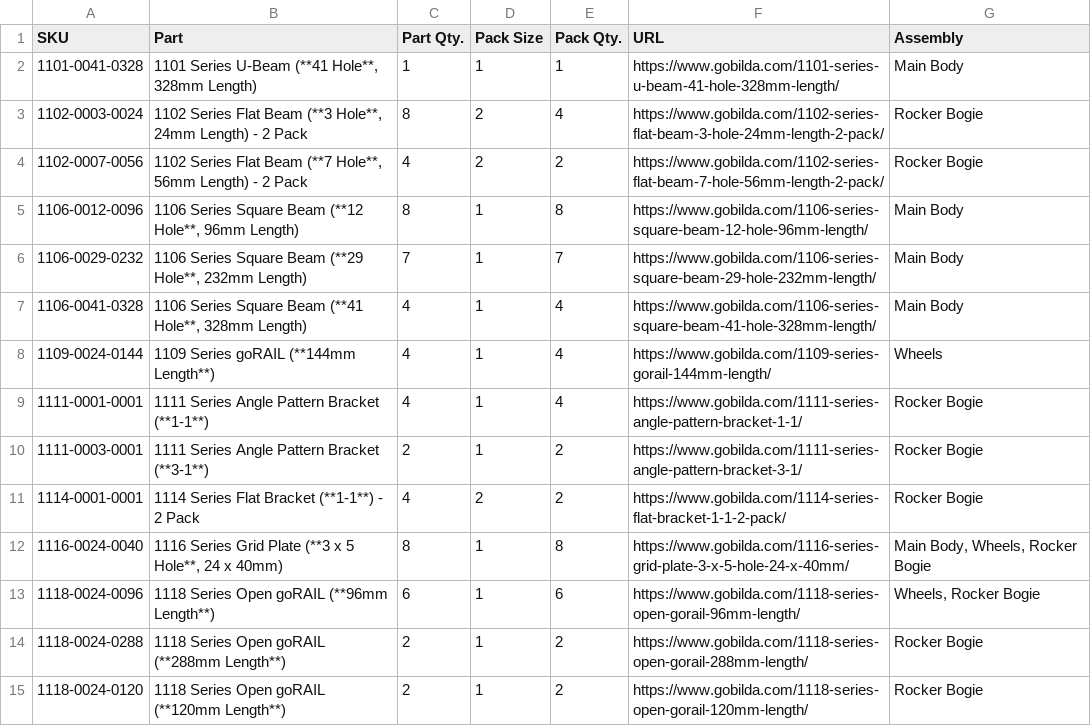
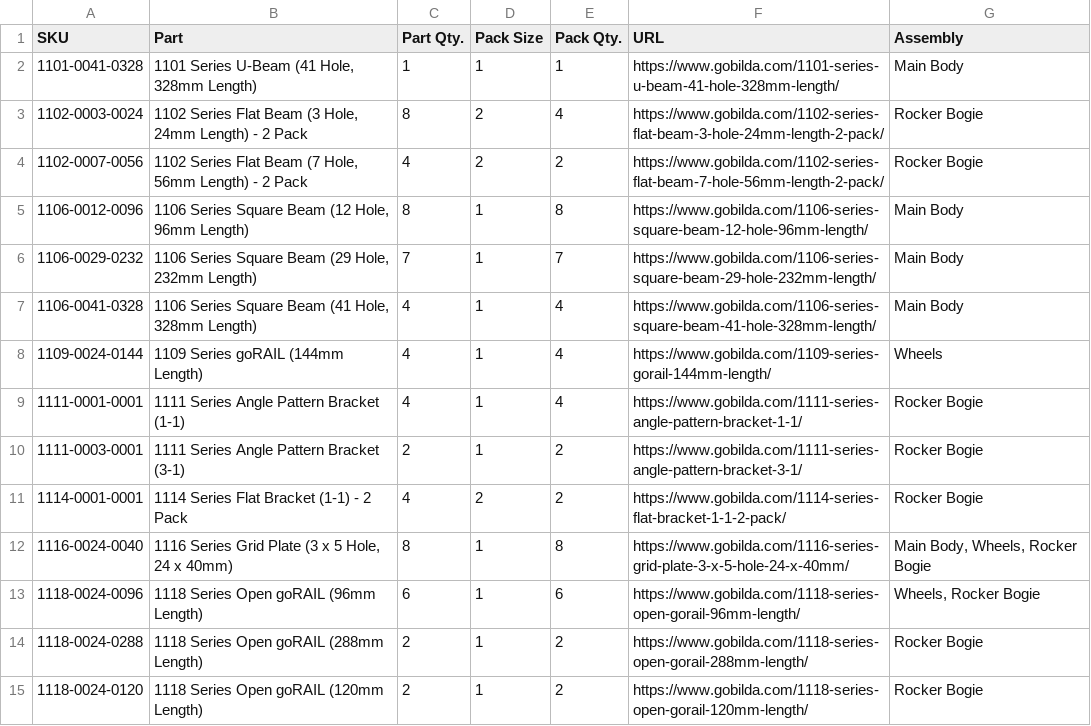
Before and after one commit to MarkusHelm/MarsRoverAssemblyGuide, a CSV file: part_list.csv, drawn as a sheet; only a part is shown; the diff covers the shown part only.

Commit message:
remove markdown formatting in csv parts list

```diff
--- a/part_list.csv
+++ b/part_list.csv
@@ -1,15 +1,15 @@
 "SKU","Part","Part Qty.","Pack Size","Pack Qty.","URL","Assembly"
-"1101-0041-0328","1101 Series U-Beam (**41 Hole**, 328mm Length)","1","1","1","https://www.gobilda.com/1101-series-u-beam-41-hole-328mm-length/","Main Body"
-"1102-0003-0024","1102 Series Flat Beam (**3 Hole**, 24mm Length) - 2 Pack","8","2","4","https://www.gobilda.com/1102-series-flat-beam-3-hole-24mm-length-2-pack/","Rocker Bogie"
-"1102-0007-0056","1102 Series Flat Beam (**7 Hole**, 56mm Length) - 2 Pack","4","2","2","https://www.gobilda.com/1102-series-flat-beam-7-hole-56mm-length-2-pack/","Rocker Bogie"
-"1106-0012-0096","1106 Series Square Beam (**12 Hole**, 96mm Length)","8","1","8","https://www.gobilda.com/1106-series-square-beam-12-hole-96mm-length/","Main Body"
-"1106-0029-0232","1106 Series Square Beam (**29 Hole**, 232mm Length)","7","1","7","https://www.gobilda.com/1106-series-square-beam-29-hole-232mm-length/","Main Body"
-"1106-0041-0328","1106 Series Square Beam (**41 Hole**, 328mm Length)","4","1","4","https://www.gobilda.com/1106-series-square-beam-41-hole-328mm-length/","Main Body"
-"1109-0024-0144","1109 Series goRAIL (**144mm Length**)","4","1","4","https://www.gobilda.com/1109-series-gorail-144mm-length/","Wheels"
-"1111-0001-0001","1111 Series Angle Pattern Bracket (**1-1**)","4","1","4","https://www.gobilda.com/1111-series-angle-pattern-bracket-1-1/","Rocker Bogie"
-"1111-0003-0001","1111 Series Angle Pattern Bracket (**3-1**)","2","1","2","https://www.gobilda.com/1111-series-angle-pattern-bracket-3-1/","Rocker Bogie"
-"1114-0001-0001","1114 Series Flat Bracket (**1-1**) - 2 Pack","4","2","2","https://www.gobilda.com/1114-series-flat-bracket-1-1-2-pack/","Rocker Bogie"
-"1116-0024-0040","1116 Series Grid Plate (**3 x 5 Hole**, 24 x 40mm)","8","1","8","https://www.gobilda.com/1116-series-grid-plate-3-x-5-hole-24-x-40mm/","Main Body, Wheels, Rocker Bogie"
-"1118-0024-0096","1118 Series Open goRAIL (**96mm Length**)","6","1","6","https://www.gobilda.com/1118-series-open-gorail-96mm-length/","Wheels, Rocker Bogie"
-"1118-0024-0288","1118 Series Open goRAIL (**288mm Length**)","2","1","2","https://www.gobilda.com/1118-series-open-gorail-288mm-length/","Rocker Bogie"
-"1118-0024-0120","1118 Series Open goRAIL (**120mm Length**)","2","1","2","https://www.gobilda.com/1118-series-open-gorail-120mm-length/","Rocker Bogie"
+"1101-0041-0328","1101 Series U-Beam (41 Hole, 328mm Length)","1","1","1","https://www.gobilda.com/1101-series-u-beam-41-hole-328mm-length/","Main Body"
+"1102-0003-0024","1102 Series Flat Beam (3 Hole, 24mm Length) - 2 Pack","8","2","4","https://www.gobilda.com/1102-series-flat-beam-3-hole-24mm-length-2-pack/","Rocker Bogie"
+"1102-0007-0056","1102 Series Flat Beam (7 Hole, 56mm Length) - 2 Pack","4","2","2","https://www.gobilda.com/1102-series-flat-beam-7-hole-56mm-length-2-pack/","Rocker Bogie"
+"1106-0012-0096","1106 Series Square Beam (12 Hole, 96mm Length)","8","1","8","https://www.gobilda.com/1106-series-square-beam-12-hole-96mm-length/","Main Body"
+"1106-0029-0232","1106 Series Square Beam (29 Hole, 232mm Length)","7","1","7","https://www.gobilda.com/1106-series-square-beam-29-hole-232mm-length/","Main Body"
+"1106-0041-0328","1106 Series Square Beam (41 Hole, 328mm Length)","4","1","4","https://www.gobilda.com/1106-series-square-beam-41-hole-328mm-length/","Main Body"
+"1109-0024-0144","1109 Series goRAIL (144mm Length)","4","1","4","https://www.gobilda.com/1109-series-gorail-144mm-length/","Wheels"
+"1111-0001-0001","1111 Series Angle Pattern Bracket (1-1)","4","1","4","https://www.gobilda.com/1111-series-angle-pattern-bracket-1-1/","Rocker Bogie"
+"1111-0003-0001","1111 Series Angle Pattern Bracket (3-1)","2","1","2","https://www.gobilda.com/1111-series-angle-pattern-bracket-3-1/","Rocker Bogie"
+"1114-0001-0001","1114 Series Flat Bracket (1-1) - 2 Pack","4","2","2","https://www.gobilda.com/1114-series-flat-bracket-1-1-2-pack/","Rocker Bogie"
+"1116-0024-0040","1116 Series Grid Plate (3 x 5 Hole, 24 x 40mm)","8","1","8","https://www.gobilda.com/1116-series-grid-plate-3-x-5-hole-24-x-40mm/","Main Body, Wheels, Rocker Bogie"
+"1118-0024-0096","1118 Series Open goRAIL (96mm Length)","6","1","6","https://www.gobilda.com/1118-series-open-gorail-96mm-length/","Wheels, Rocker Bogie"
+"1118-0024-0288","1118 Series Open goRAIL (288mm Length)","2","1","2","https://www.gobilda.com/1118-series-open-gorail-288mm-length/","Rocker Bogie"
+"1118-0024-0120","1118 Series Open goRAIL (120mm Length)","2","1","2","https://www.gobilda.com/1118-series-open-gorail-120mm-length/","Rocker Bogie"
```
Also changed, not shown: 23 edited cells elsewhere in this file.
